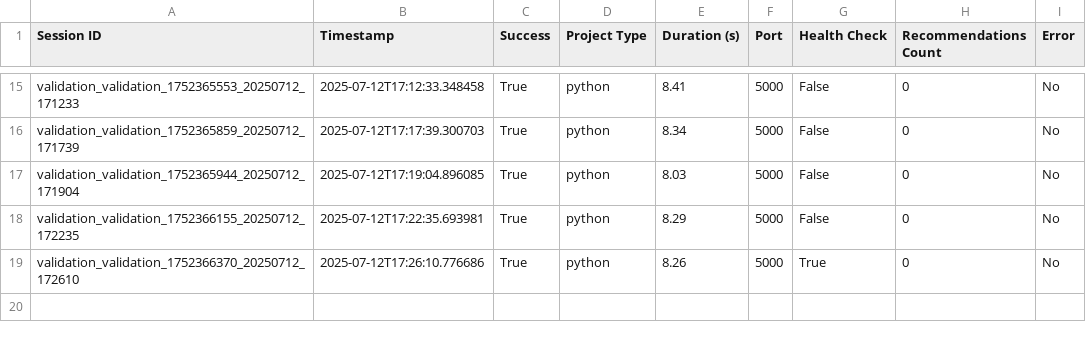
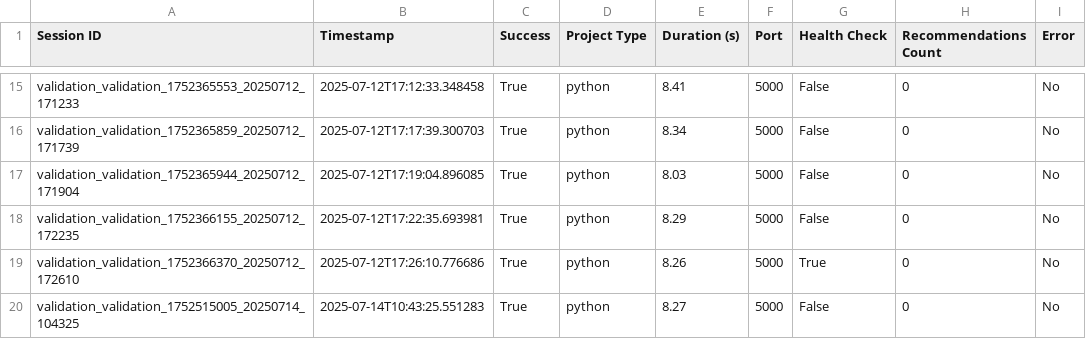
Before and after one commit to CodeBlackwell/ACP, a CSV file: validation_reports/validation_summary.csv, drawn as a sheet; only a part is shown, gaps mark what is left out.

```diff
--- a/validation_reports/validation_summary.csv
+++ b/validation_reports/validation_summary.csv
@@ -19 +19,2 @@ validation_validation_1752366155_20250712_172235,2025-07-12T17:22:35.693981,True
 validation_validation_1752366370_20250712_172610,2025-07-12T17:26:10.776686,True,python,8.26,5000,True,0,No
+validation_validation_1752515005_20250714_104325,2025-07-14T10:43:25.551283,True,python,8.27,5000,False,0,No
```
Also changed, not shown: 12 other files.
